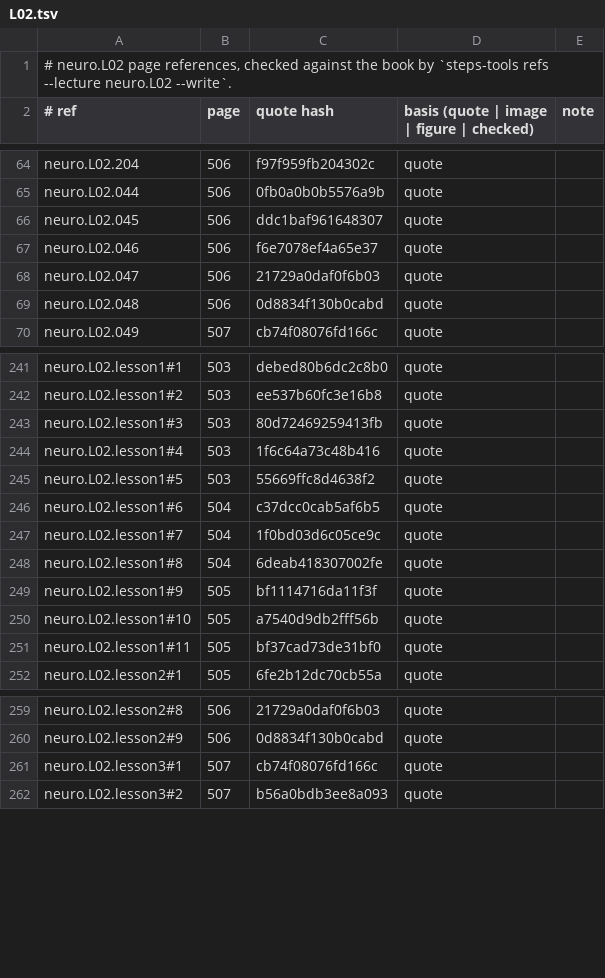
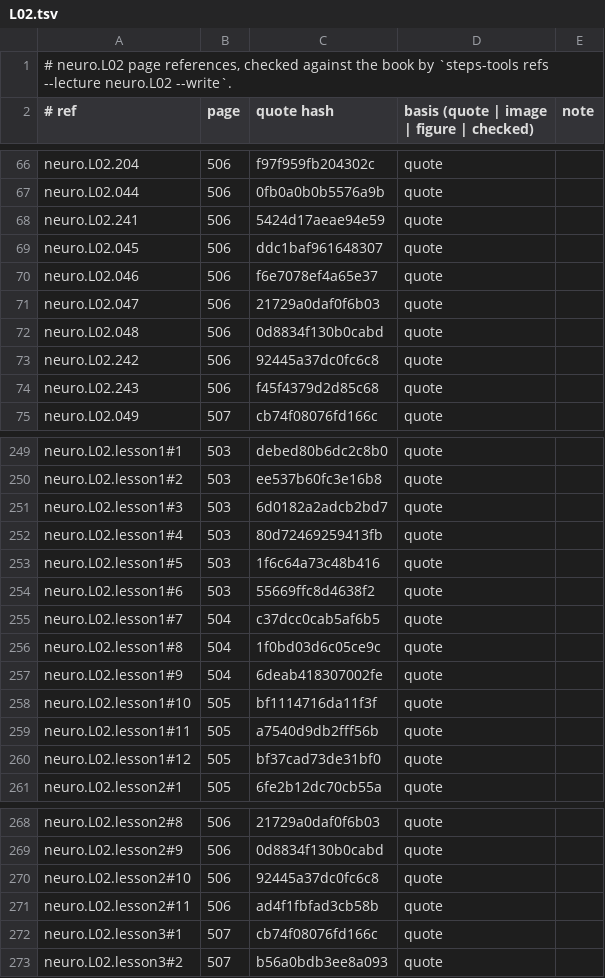
Before and after one commit to MohamedRef/Steps-app, a TSV file: content/book-refs/neuro/L02.tsv, drawn as a sheet; only a part is shown, gaps mark what is left out; the diff covers the shown part only.

```diff
--- a/content/book-refs/neuro/L02.tsv
+++ b/content/book-refs/neuro/L02.tsv
@@ -65,2 +67,3 @@ neuro.L02.204	506	f97f959fb204302c	quote
 neuro.L02.044	506	0fb0a0b0b5576a9b	quote	
+neuro.L02.241	506	5424d17aeae94e59	quote	
 neuro.L02.045	506	ddc1baf961648307	quote	
@@ -69,2 +72,4 @@ neuro.L02.047	506	21729a0daf0f6b03	quote
 neuro.L02.048	506	0d8834f130b0cabd	quote	
+neuro.L02.242	506	92445a37dc0fc6c8	quote	
+neuro.L02.243	506	f45f4379d2d85c68	quote	
 neuro.L02.049	507	cb74f08076fd166c	quote	
@@ -242,11 +250,12 @@ neuro.L02.lesson1#1	503	debed80b6dc2c8b0	quote
 neuro.L02.lesson1#2	503	ee537b60fc3e16b8	quote	
-neuro.L02.lesson1#3	503	80d72469259413fb	quote	
-neuro.L02.lesson1#4	503	1f6c64a73c48b416	quote	
-neuro.L02.lesson1#5	503	55669ffc8d4638f2	quote	
-neuro.L02.lesson1#6	504	c37dcc0cab5af6b5	quote	
-neuro.L02.lesson1#7	504	1f0bd03d6c05ce9c	quote	
-neuro.L02.lesson1#8	504	6deab418307002fe	quote	
-neuro.L02.lesson1#9	505	bf1114716da11f3f	quote	
-neuro.L02.lesson1#10	505	a7540d9db2fff56b	quote	
-neuro.L02.lesson1#11	505	bf37cad73de31bf0	quote	
+neuro.L02.lesson1#3	503	6d0182a2adcb2bd7	quote	
+neuro.L02.lesson1#4	503	80d72469259413fb	quote	
+neuro.L02.lesson1#5	503	1f6c64a73c48b416	quote	
+neuro.L02.lesson1#6	503	55669ffc8d4638f2	quote	
+neuro.L02.lesson1#7	504	c37dcc0cab5af6b5	quote	
+neuro.L02.lesson1#8	504	1f0bd03d6c05ce9c	quote	
+neuro.L02.lesson1#9	504	6deab418307002fe	quote	
+neuro.L02.lesson1#10	505	bf1114716da11f3f	quote	
+neuro.L02.lesson1#11	505	a7540d9db2fff56b	quote	
+neuro.L02.lesson1#12	505	bf37cad73de31bf0	quote	
 neuro.L02.lesson2#1	505	6fe2b12dc70cb55a	quote	
@@ -260,2 +269,4 @@ neuro.L02.lesson2#8	506	21729a0daf0f6b03	quote
 neuro.L02.lesson2#9	506	0d8834f130b0cabd	quote	
+neuro.L02.lesson2#10	506	92445a37dc0fc6c8	quote	
+neuro.L02.lesson2#11	506	ad4f1fbfad3cb58b	quote	
 neuro.L02.lesson3#1	507	cb74f08076fd166c	quote	
```
Also changed, not shown: 6 added rows and 5 edited cells elsewhere in this file, content/book-refs/neuro/L01.tsv, content/book-refs/neuro/L03.tsv, 17 other files.
